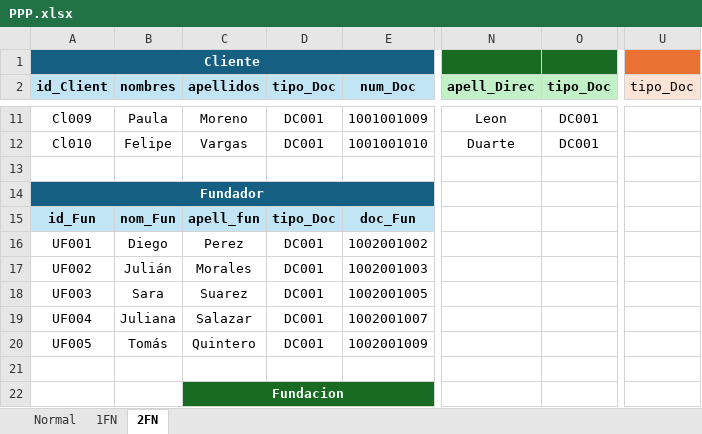
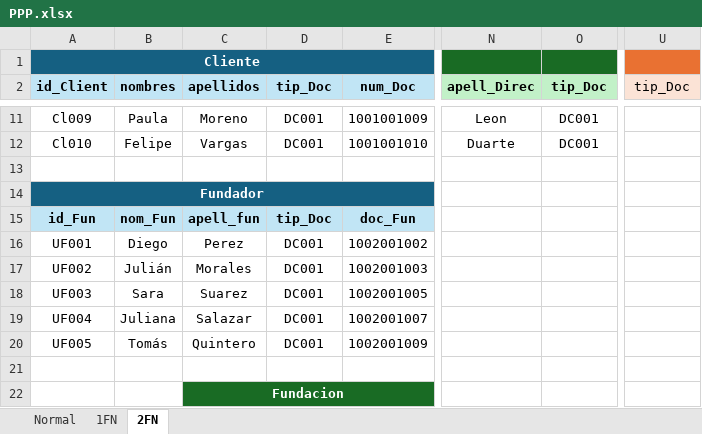
Before and after one commit to Angelcbbc/PROYECTO_ADSO_KJGA, an Excel workbook: 2.DIAGRAMAS/PPP.xlsx, sheet 2FN, drawn as a sheet; only a part is shown, gaps mark what is left out; values as stored, in another font and other column widths than the file's, no borders; the diff names each change by its address in the sheet, - before the commit and + after, or states it on an @@ line.

```diff
--- a/2.DIAGRAMAS/PPP.xlsx (sheet 2FN)
+++ b/2.DIAGRAMAS/PPP.xlsx (sheet 2FN)
-D2: tipo_Doc
+D2: tip_Doc
-O2: tipo_Doc
+O2: tip_Doc
-U2: tipo_Doc
+U2: tip_Doc
-D15 (tip_Doc): tipo_Doc
+D15 (tip_Doc): tip_Doc
```
Also changed, not shown: sheet 1FN, sheet Normal.
